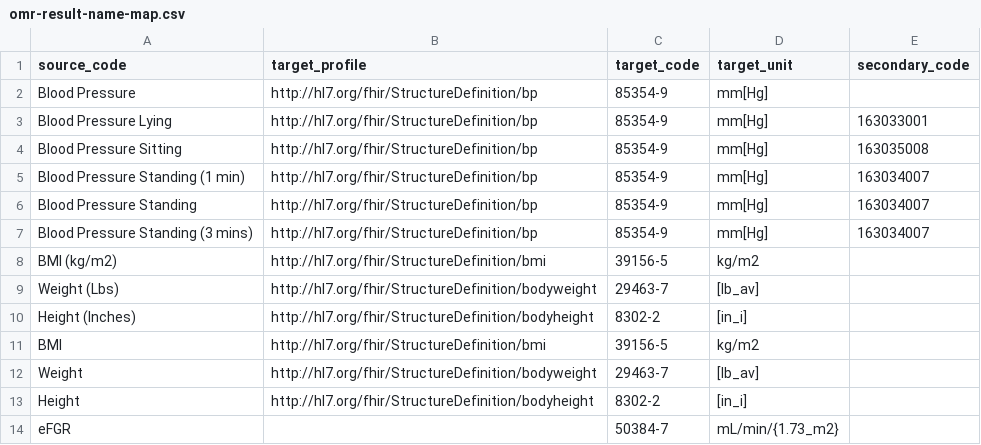
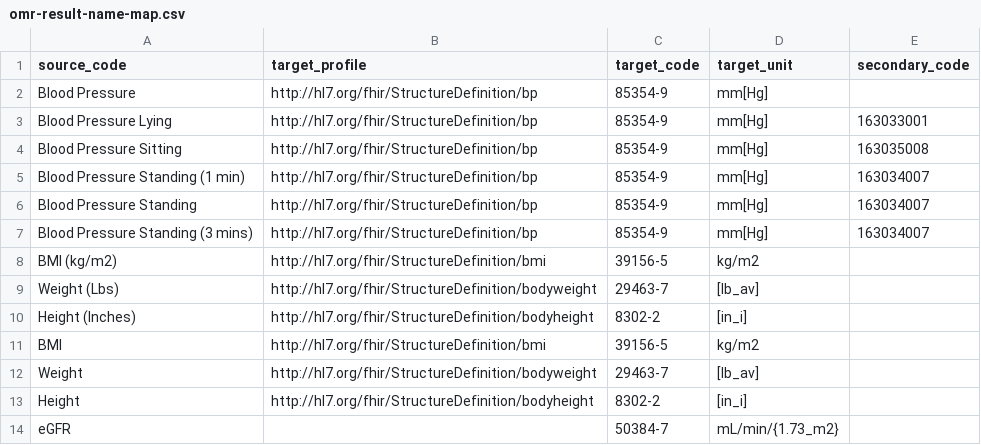
Before and after one commit to DataTools4Heart/data-ingestion-suite, a CSV file: mapping-contexts/mimic/omr-result-name-map.csv, drawn as a sheet.

Commit message:
:safety_vest: test and validate mimic mappings using 100k samples & finalized now

```diff
--- a/mapping-contexts/mimic/omr-result-name-map.csv
+++ b/mapping-contexts/mimic/omr-result-name-map.csv
@@ -13,2 +13,2 @@ Weight,http://hl7.org/fhir/StructureDefinition/bodyweight,29463-7,[lb_av],
 Height,http://hl7.org/fhir/StructureDefinition/bodyheight,8302-2,[in_i],
-eFGR,,50384-7,mL/min/{1.73_m2},
+eGFR,,50384-7,mL/min/{1.73_m2},
```
Also changed, not shown: 9 other files.
